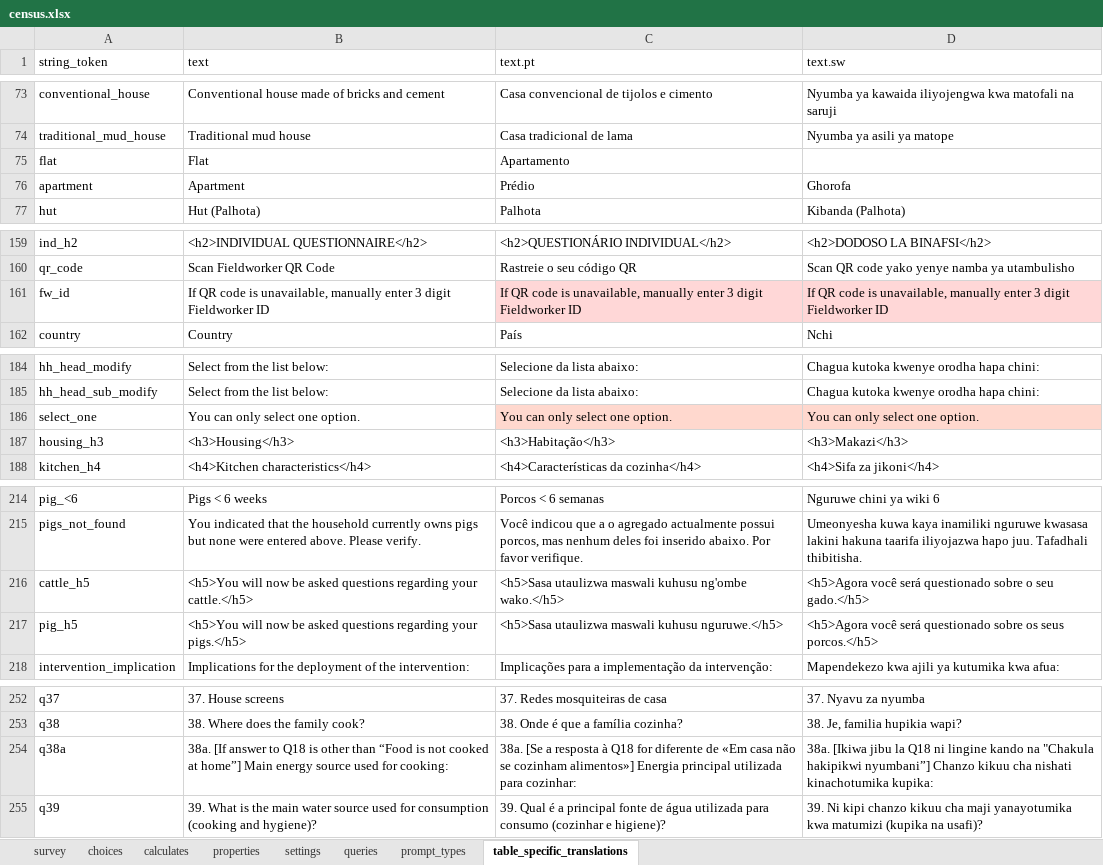
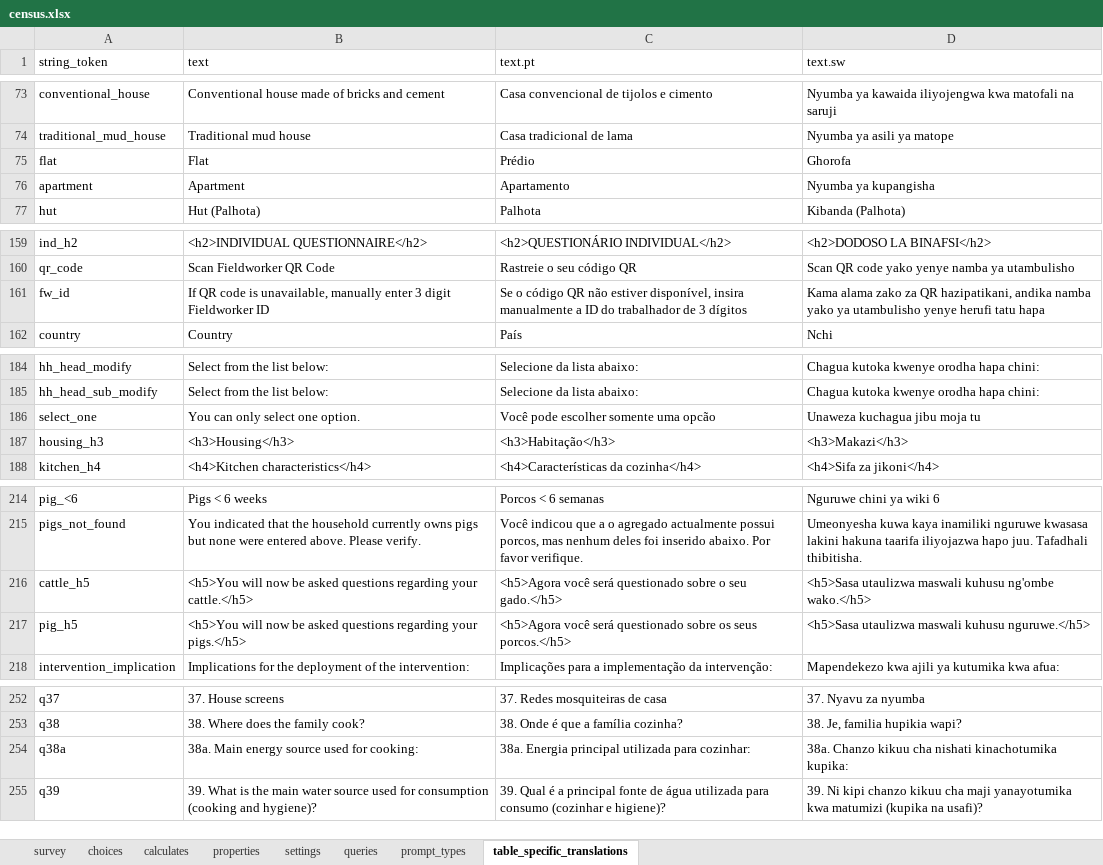
Before and after one commit to linl33/bohemia, an Excel workbook: odkx/app/config/tables/census/forms/census/census.xlsx, sheet table_specific_translations, drawn as a sheet; only a part is shown, gaps mark what is left out; values as stored, in another font and other column widths than the file's, no borders; conditional formats not drawn; the diff covers the shown part only; the diff names each change by its address in the sheet, - before the commit and + after, or states it on an @@ line.

```diff
--- a/odkx/app/config/tables/census/forms/census/census.xlsx (sheet table_specific_translations)
+++ b/odkx/app/config/tables/census/forms/census/census.xlsx (sheet table_specific_translations)
-C75 (text.pt): Apartamento
+C75 (text.pt): Prédio
-D75 (text.sw): (empty)
+D75 (text.sw): Ghorofa
-C76 (text.pt): Prédio
+C76 (text.pt): Apartamento
-D76 (text.sw): Ghorofa
+D76 (text.sw): Nyumba ya kupangisha
-C161 (text.pt): If QR code is unavailable, manually enter 3 digit Fieldworker ID
+C161 (text.pt): Se o código QR não estiver disponível, insira manualmente a ID do trabalhador de 3 dígitos
-C161:D161 fill: #FFD7D7
+C161:D161 fill: none
-D161 (text.sw): If QR code is unavailable, manually enter 3 digit Fieldworker ID
+D161 (text.sw): Kama alama zako za QR hazipatikani, andika namba yako ya utambulisho yenye herufi tatu hapa
-C186 (text.pt): You can only select one option.
+C186 (text.pt): Você pode escolher somente uma opcão
-C186:D186 fill: #FFD8CE
+C186:D186 fill: none
-D186 (text.sw): You can only select one option.
+D186 (text.sw): Unaweza kuchagua jibu moja tu
-C216 (text.pt): <h5>Sasa utaulizwa maswali kuhusu ng'ombe wako.</h5>
+C216 (text.pt): <h5>Agora você será questionado sobre o seu gado.</h5>
-D216 (text.sw): <h5>Agora você será questionado sobre o seu gado.</h5>
+D216 (text.sw): <h5>Sasa utaulizwa maswali kuhusu ng'ombe wako.</h5>
-C217 (text.pt): <h5>Sasa utaulizwa maswali kuhusu nguruwe.</h5>
+C217 (text.pt): <h5>Agora você será questionado sobre os seus porcos.</h5>
-D217 (text.sw): <h5>Agora você será questionado sobre os seus porcos.</h5>
+D217 (text.sw): <h5>Sasa utaulizwa maswali kuhusu nguruwe.</h5>
-B254 (text): 38a. [If answer to Q18 is other than “Food is not cooked at home”] Main energy…
+B254 (text): 38a. Main energy…
-C254 (text.pt): 38a. [Se a resposta à Q18 for diferente de «Em casa não se cozinham alimentos»] Energia principal…
+C254 (text.pt): 38a. Energia principal…
-D254 (text.sw): 38a. [Ikiwa jibu la Q18 ni lingine kando na "Chakula hakipikwi nyumbani”] Chanzo kikuu…
+D254 (text.sw): 38a. Chanzo kikuu…
```
Also changed, not shown: 1 edited cell and cell formats elsewhere in this sheet, odkx/app/config/tables/fw_location/forms/fw_location/fw_location.xlsx, odkx/app/config/tables/hh_death/forms/hh_death/hh_death.xlsx, 18 other files.
